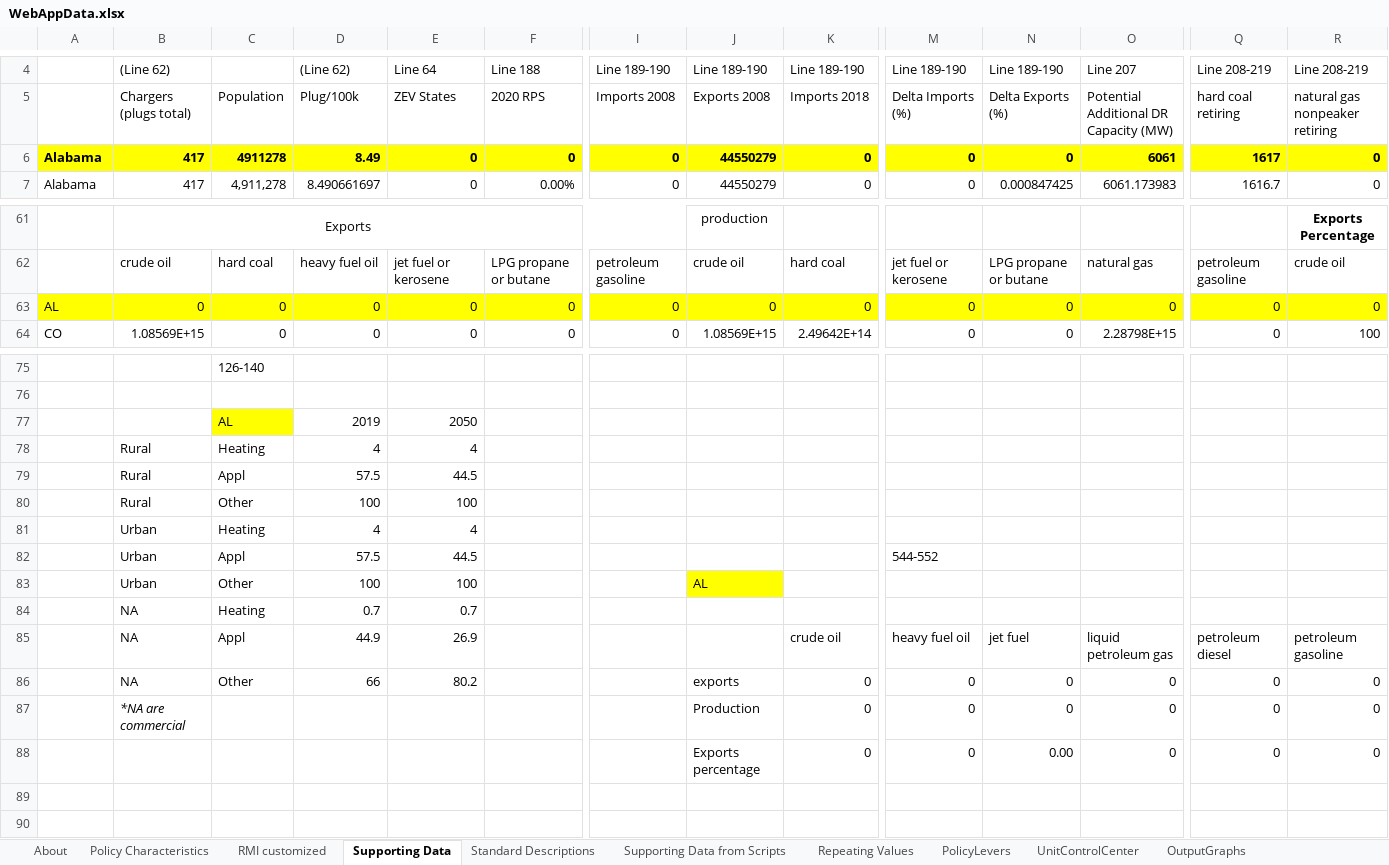
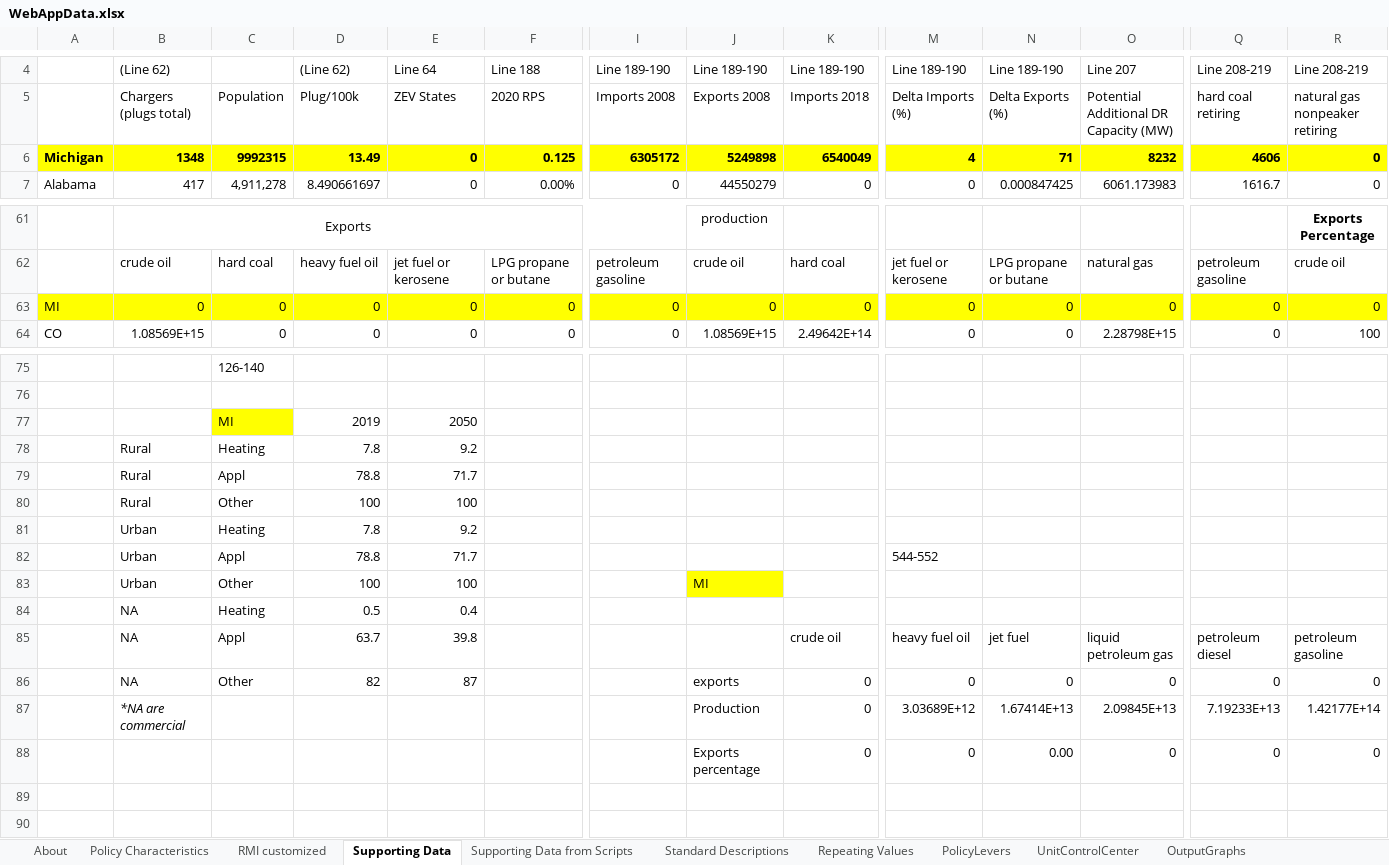
Before and after one commit to EnergyInnovation/eps-michigan, an Excel workbook: WebAppData.xlsx, sheet Supporting Data, drawn as a sheet; only a part is shown, gaps mark what is left out; values as stored, in another font and other column widths than the file's, no borders; removed rows and columns are numbered as before the commit, all else as after; rows hold the shown columns only; the diff names each change by its address in the sheet, - before the commit and + after, or states it on an @@ line.

```diff
--- a/WebAppData.xlsx (sheet Supporting Data)
+++ b/WebAppData.xlsx (sheet Supporting Data)
@@ sheet tab order changed: About | Policy Characteristics | RMI customized | Supporting Data | Supporting Data from Scripts | Standard Descriptions | Repeating Values | PolicyLevers | UnitControlCenter | OutputGraphs @@
-row 6: Alabama | 417 | 4911278 | 8.49 | 0 | 0 | 0 | 44550279 | 0 | 0 | 0 | 6061 | 1617 | 0
+row 6: Michigan | 1348 | 9992315 | 13.49 | 0 | 0.125 | 6305172 | 5249898 | 6540049 | 4 | 71 | 8232 | 4606 | 0
-A63: AL
+A63: MI
-C77: AL
+C77: MI
-D78: 4
+D78: 7.8
-E78: 4
+E78: 9.2
-D79: 57.5
+D79: 78.8
-E79: 44.5
+E79: 71.7
-D81: 4
+D81: 7.8
-E81: 4
+E81: 9.2
-D82: 57.5
+D82: 78.8
-E82: 44.5
+E82: 71.7
-J83: AL
+J83: MI
-D84: 0.7
+D84: 0.5
-E84: 0.7
+E84: 0.4
-D85: 44.9
+D85: 63.7
-E85: 26.9
+E85: 39.8
-D86: 66
+D86: 82
-E86: 80.2
+E86: 87
-M87: 0
+M87: 3.03689E+12
-N87: 0
+N87: 1.67414E+13
-O87: 0
+O87: 2.09845E+13
-Q87: 0
+Q87: 7.19233E+13
-R87: 0
+R87: 1.42177E+14
```
Also changed, not shown: sheet PolicyLevers, sheet Policy Characteristics, sheet OutputGraphs, sheet RMI customized, sheet UnitControlCenter, sheet Repeating Values, 2 more sheets, formulas that keep their value, 1 other file.
